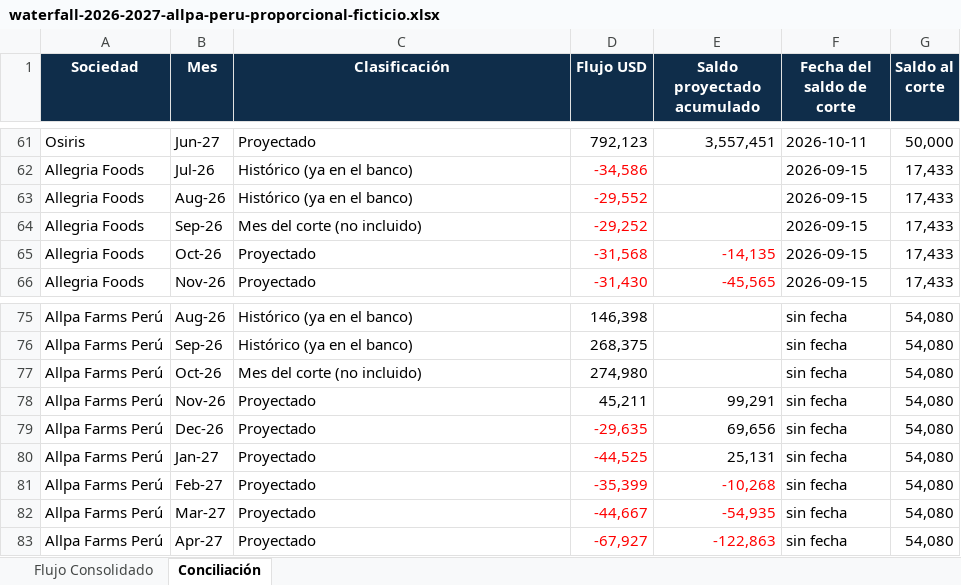
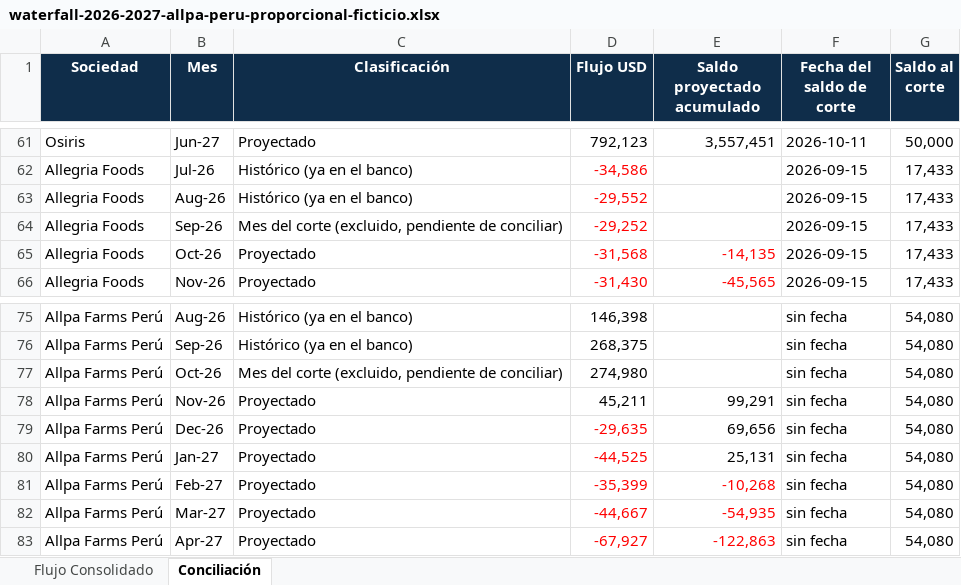
Before and after one commit to Mediterra-Finanzas/gestion-grupo-mediterra, an Excel workbook: docs/waterfall/waterfall-2026-2027-allpa-peru-proporcional-ficticio.xlsx, sheet Conciliación, drawn as a sheet; only a part is shown, gaps mark what is left out; values as stored, in another font and other column widths than the file's, no borders; the diff covers the shown part only; the diff names each change by its address in the sheet, - before the commit and + after, or states it on an @@ line.

```diff
--- a/docs/waterfall/waterfall-2026-2027-allpa-peru-proporcional-ficticio.xlsx (sheet Conciliación)
+++ b/docs/waterfall/waterfall-2026-2027-allpa-peru-proporcional-ficticio.xlsx (sheet Conciliación)
-C64 (Clasificación): Mes del corte (no incluido)
+C64 (Clasificación): Mes del corte (excluido, pendiente de conciliar)
-C77 (Clasificación): Mes del corte (no incluido)
+C77 (Clasificación): Mes del corte (excluido, pendiente de conciliar)
```
Also changed, not shown: 5 edited cells elsewhere in this sheet, sheet Flujo Consolidado, formulas that keep their value, docs/waterfall/waterfall-2026-2027-ficticio.xlsx, 3 other files.
